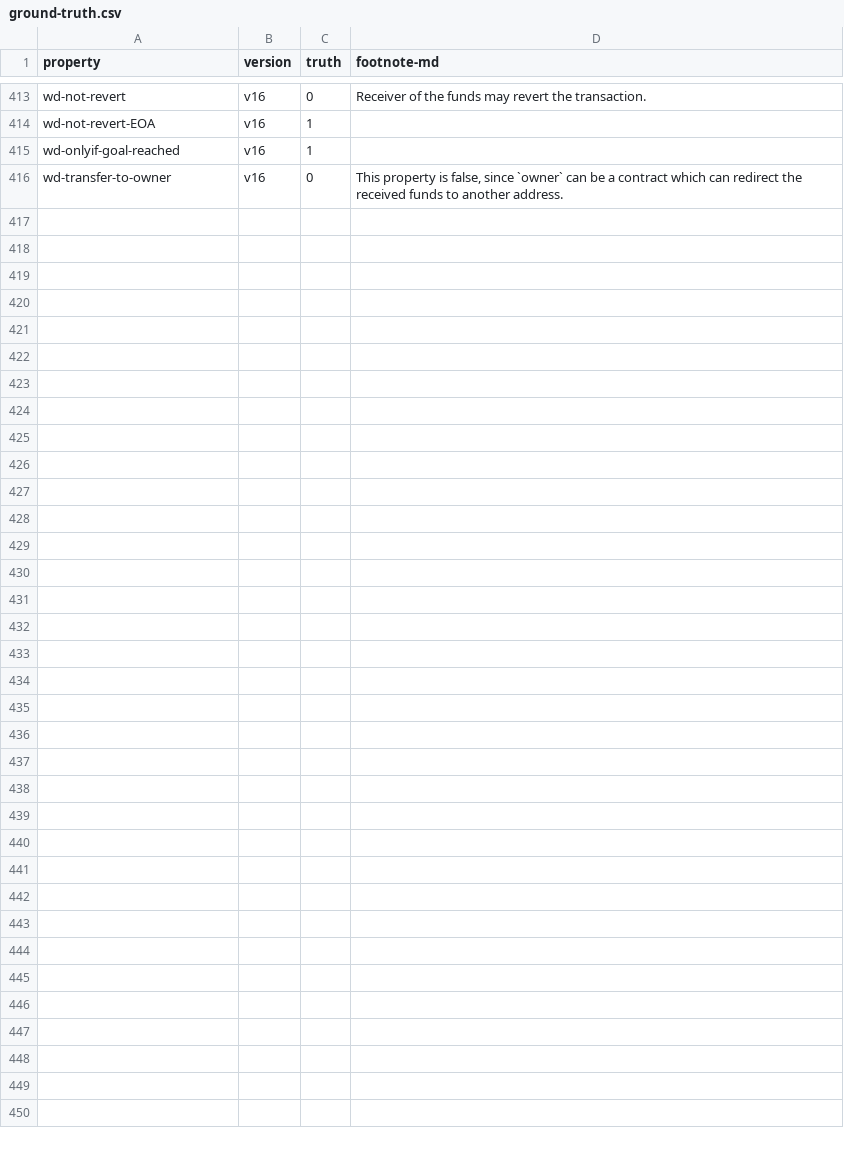
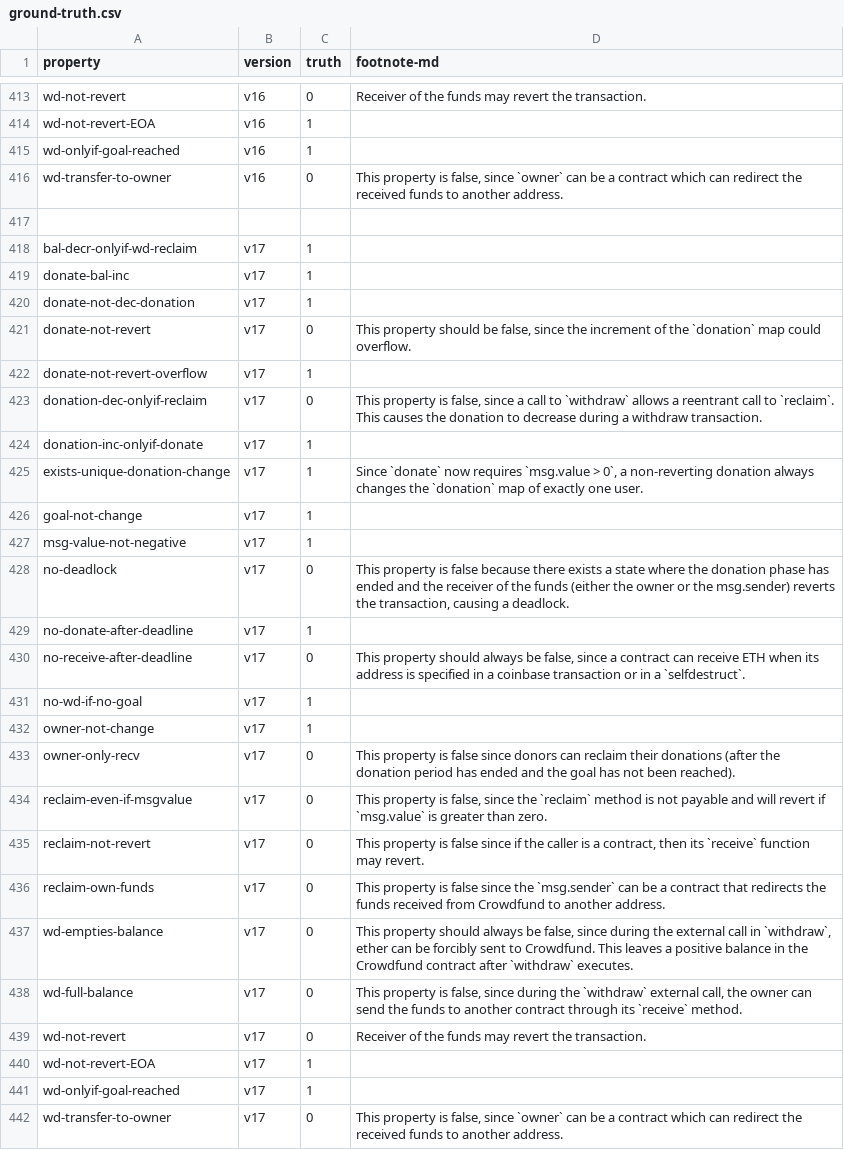
Before and after one commit to Eic17H/contracts-verification-benchmark, a CSV file: contracts/crowdfund/ground-truth.csv, drawn as a sheet; only a part is shown, gaps mark what is left out.

Commit message:
Crowdfund v17

```diff
--- a/contracts/crowdfund/ground-truth.csv
+++ b/contracts/crowdfund/ground-truth.csv
@@ -416 +416,27 @@ wd-onlyif-goal-reached,v16,1,
 wd-transfer-to-owner,v16,0,"This property is false, since `owner` can be a contract which can redirect the received funds to another address."
+
+bal-decr-onlyif-wd-reclaim,v17,1,
+donate-bal-inc,v17,1,
+donate-not-dec-donation,v17,1,
+donate-not-revert,v17,0,"This property should be false, since the increment of the `donation` map could overflow."
+donate-not-revert-overflow,v17,1,
+donation-dec-onlyif-reclaim,v17,0,"This property is false, since a call to `withdraw` allows a reentrant call to `reclaim`. This causes the donation to decrease during a withdraw transaction."
+donation-inc-onlyif-donate,v17,1,
+exists-unique-donation-change,v17,1,"Since `donate` now requires `msg.value > 0`, a non-reverting donation always changes the `donation` map of exactly one user."
+goal-not-change,v17,1,
+msg-value-not-negative,v17,1,
+no-deadlock,v17,0,"This property is false because there exists a state where the donation phase has ended and the receiver of the funds (either the owner or the msg.sender) reverts the transaction, causing a deadlock."
+no-donate-after-deadline,v17,1,
+no-receive-after-deadline,v17,0,"This property should always be false, since a contract can receive ETH when its address is specified in a coinbase transaction or in a `selfdestruct`."
+no-wd-if-no-goal,v17,1,
+owner-not-change,v17,1,
+owner-only-recv,v17,0,"This property is false since donors can reclaim their donations (after the donation period has ended and the goal has not been reached)."
+reclaim-even-if-msgvalue,v17,0,"This property is false, since the `reclaim` method is not payable and will revert if `msg.value` is greater than zero."
+reclaim-not-revert,v17,0,"This property is false since if the caller is a contract, then its `receive` function may revert."
+reclaim-own-funds,v17,0,"This property is false since the `msg.sender` can be a contract that redirects the funds received from Crowdfund to another address."
+wd-empties-balance,v17,0,"This property should always be false, since during the external call in `withdraw`, ether can be forcibly sent to Crowdfund. This leaves a positive balance in the Crowdfund contract after `withdraw` executes."
+wd-full-balance,v17,0,"This property is false, since during the `withdraw` external call, the owner can send the funds to another contract through its `receive` method."
+wd-not-revert,v17,0,"Receiver of the funds may revert the transaction."
+wd-not-revert-EOA,v17,1,
+wd-onlyif-goal-reached,v17,1,
+wd-transfer-to-owner,v17,0,"This property is false, since `owner` can be a contract which can redirect the received funds to another address."
```
Also changed, not shown: contracts/crowdfund/solcmc-eld.csv, contracts/crowdfund/solcmc-z3.csv, 1 other file.
